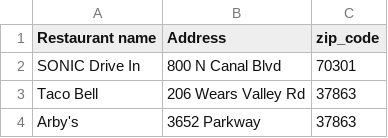
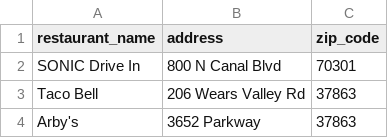
Before and after one commit to poojaisabelle/ETL-Project, a CSV file: 02_transform_restaurant/restaurant_clean.csv, drawn as a sheet; only a part is shown; the diff names each change by its address in the sheet, - before the commit and + after, or states it on an @@ line.

```diff
--- a/02_transform_restaurant/restaurant_clean.csv
+++ b/02_transform_restaurant/restaurant_clean.csv
-A1: Restaurant name
+A1: restaurant_name
-B1: Address
+B1: address
```
Also changed, not shown: 02_transform_restaurant/zip_code.csv, 2 other files.
